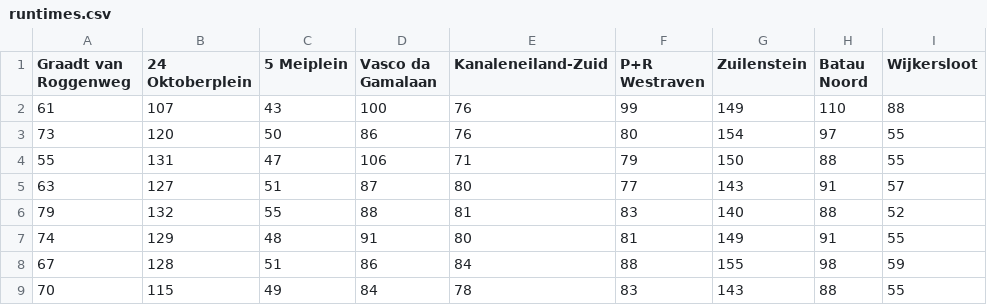
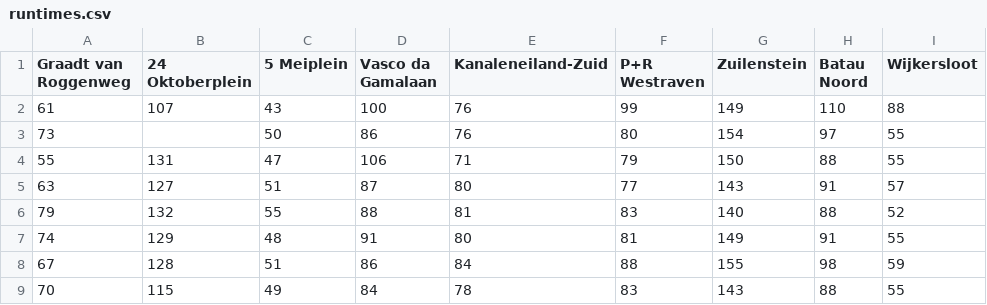
Before and after one commit to noracato/ADS_Uithof_2018, a CSV file: input_analysis/_data/runtimes.csv, drawn as a sheet; only a part is shown; the diff names each change by its address in the sheet, - before the commit and + after, or states it on an @@ line.

```diff
--- a/input_analysis/_data/runtimes.csv
+++ b/input_analysis/_data/runtimes.csv
-B3 (24 Oktoberplein): 120
+B3 (24 Oktoberplein): (empty)
```
Also changed, not shown: 8 other files.
